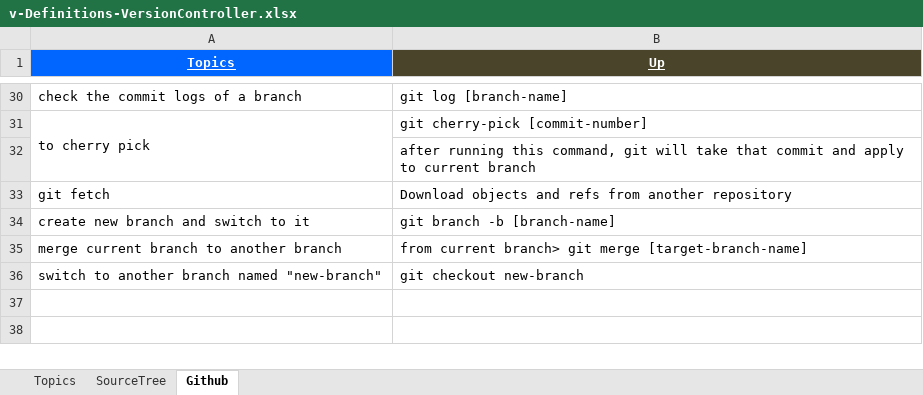
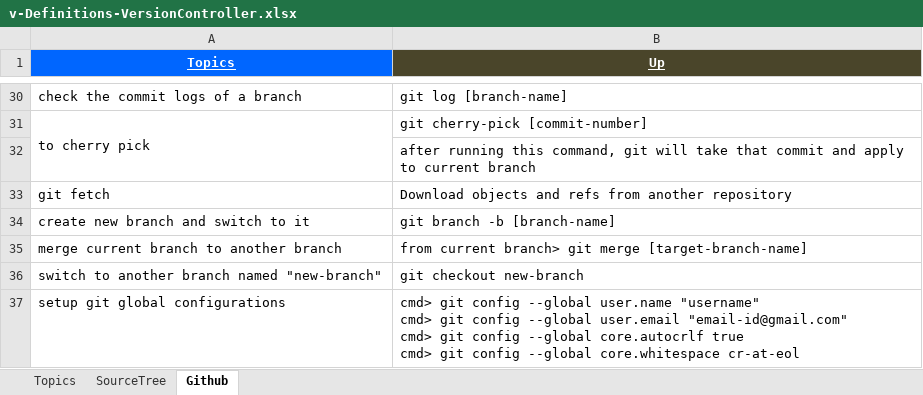
Before and after one commit to GDivya111/images, an Excel workbook: Definitions/v-Definitions-VersionController.xlsx, sheet Github, drawn as a sheet; only a part is shown, gaps mark what is left out; values as stored, in another font and other column widths than the file's, no borders; ↵ is a line break in a cell; the diff names each change by its address in the sheet, - before the commit and + after, or states it on an @@ line.

Commit message:
Git

```diff
--- a/Definitions/v-Definitions-VersionController.xlsx (sheet Github)
+++ b/Definitions/v-Definitions-VersionController.xlsx (sheet Github)
+row 37: setup git global configurations | cmd> git config --global user.name "username" ↵ cmd> git config --global user.email "email-id@gmail.com" ↵ cmd> git config --global core.autocrlf true ↵ cmd> git config --global core.whitespace cr-at-eol
```
